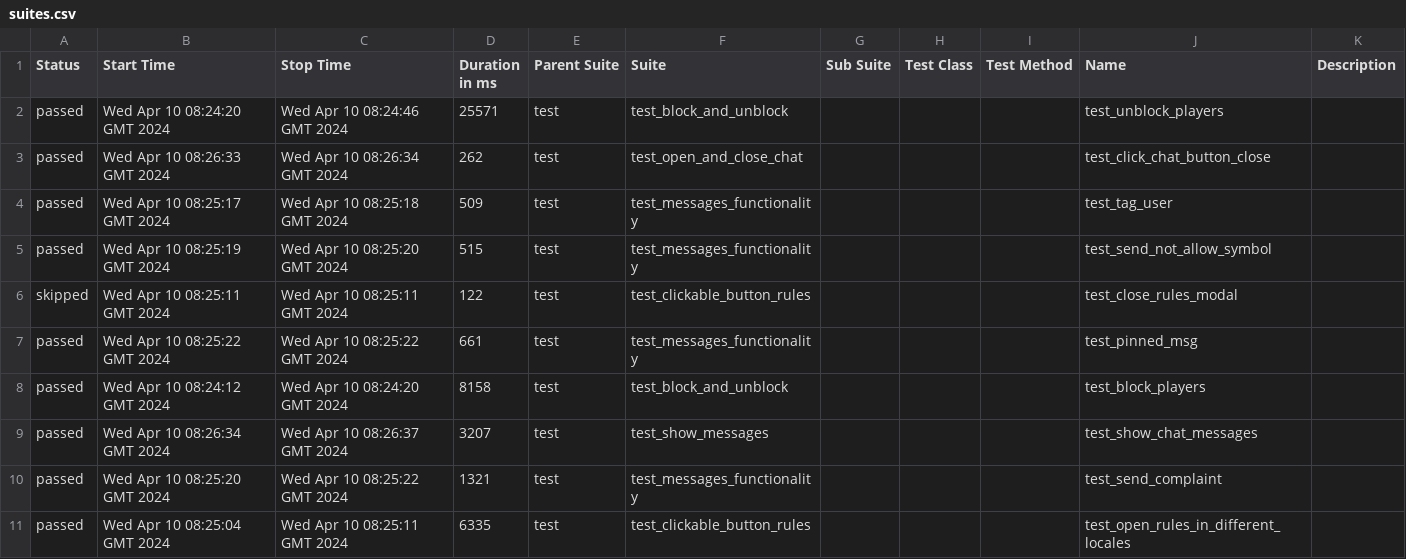
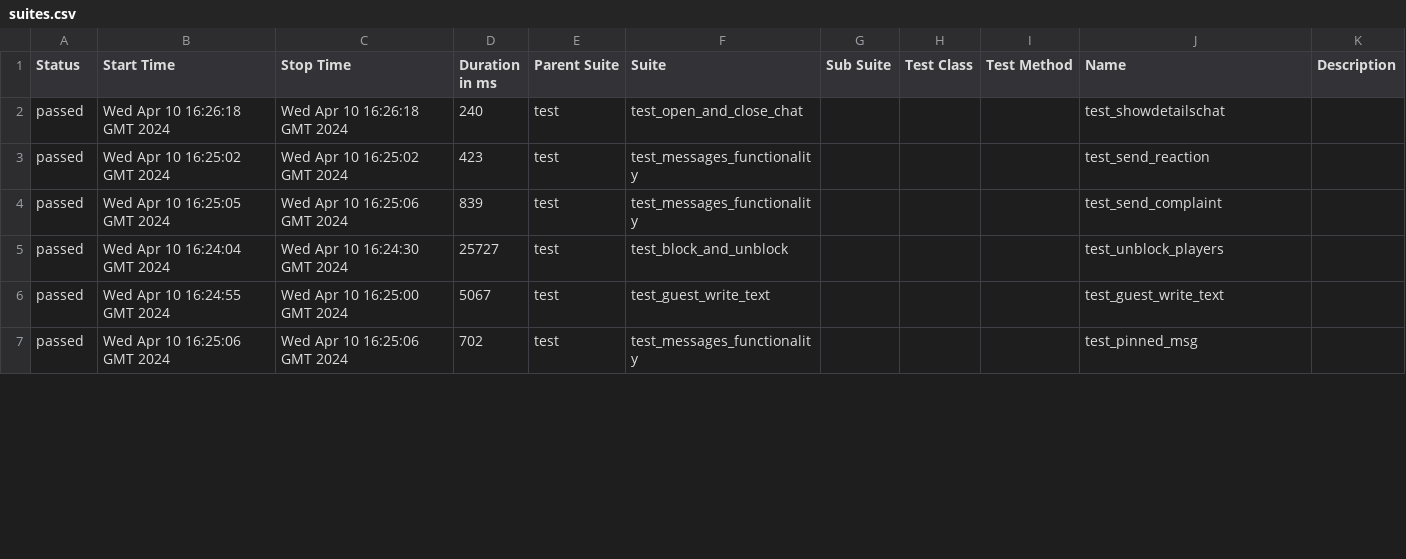
Before and after one commit to VladimirSaf95/ChatProject, a CSV file: data/suites.csv, drawn as a sheet; only a part is shown; the diff covers the shown part only.

Commit message:
Deploying to gh-pages from @ VladimirSaf95/ChatProject@fce9099f738ec90bd4c01a962c5498eaaa0b9ed3 🚀

```diff
--- a/data/suites.csv
+++ b/data/suites.csv
@@ -1,11 +1,7 @@
 "Status","Start Time","Stop Time","Duration in ms","Parent Suite","Suite","Sub Suite","Test Class","Test Method","Name","Description"
-"passed","Wed Apr 10 08:24:20 GMT 2024","Wed Apr 10 08:24:46 GMT 2024","25571","test","test_block_and_unblock","","","","test_unblock_players",""
-"passed","Wed Apr 10 08:26:33 GMT 2024","Wed Apr 10 08:26:34 GMT 2024","262","test","test_open_and_close_chat","","","","test_click_chat_button_close",""
-"passed","Wed Apr 10 08:25:17 GMT 2024","Wed Apr 10 08:25:18 GMT 2024","509","test","test_messages_functionality","","","","test_tag_user",""
-"passed","Wed Apr 10 08:25:19 GMT 2024","Wed Apr 10 08:25:20 GMT 2024","515","test","test_messages_functionality","","","","test_send_not_allow_symbol",""
-"skipped","Wed Apr 10 08:25:11 GMT 2024","Wed Apr 10 08:25:11 GMT 2024","122","test","test_clickable_button_rules","","","","test_close_rules_modal",""
-"passed","Wed Apr 10 08:25:22 GMT 2024","Wed Apr 10 08:25:22 GMT 2024","661","test","test_messages_functionality","","","","test_pinned_msg",""
-"passed","Wed Apr 10 08:24:12 GMT 2024","Wed Apr 10 08:24:20 GMT 2024","8158","test","test_block_and_unblock","","","","test_block_players",""
-"passed","Wed Apr 10 08:26:34 GMT 2024","Wed Apr 10 08:26:37 GMT 2024","3207","test","test_show_messages","","","","test_show_chat_messages",""
-"passed","Wed Apr 10 08:25:20 GMT 2024","Wed Apr 10 08:25:22 GMT 2024","1321","test","test_messages_functionality","","","","test_send_complaint",""
-"passed","Wed Apr 10 08:25:04 GMT 2024","Wed Apr 10 08:25:11 GMT 2024","6335","test","test_clickable_button_rules","","","","test_open_rules_in_different_locales",""
+"passed","Wed Apr 10 16:26:18 GMT 2024","Wed Apr 10 16:26:18 GMT 2024","240","test","test_open_and_close_chat","","","","test_showdetailschat",""
+"passed","Wed Apr 10 16:25:02 GMT 2024","Wed Apr 10 16:25:02 GMT 2024","423","test","test_messages_functionality","","","","test_send_reaction",""
+"passed","Wed Apr 10 16:25:05 GMT 2024","Wed Apr 10 16:25:06 GMT 2024","839","test","test_messages_functionality","","","","test_send_complaint",""
+"passed","Wed Apr 10 16:24:04 GMT 2024","Wed Apr 10 16:24:30 GMT 2024","25727","test","test_block_and_unblock","","","","test_unblock_players",""
+"passed","Wed Apr 10 16:24:55 GMT 2024","Wed Apr 10 16:25:00 GMT 2024","5067","test","test_guest_write_text","","","","test_guest_write_text",""
+"passed","Wed Apr 10 16:25:06 GMT 2024","Wed Apr 10 16:25:06 GMT 2024","702","test","test_messages_functionality","","","","test_pinned_msg",""
```
Also changed, not shown: 6 added rows, 2 removed rows and 54 edited cells elsewhere in this file, data/behaviors.csv, 45 other files.
